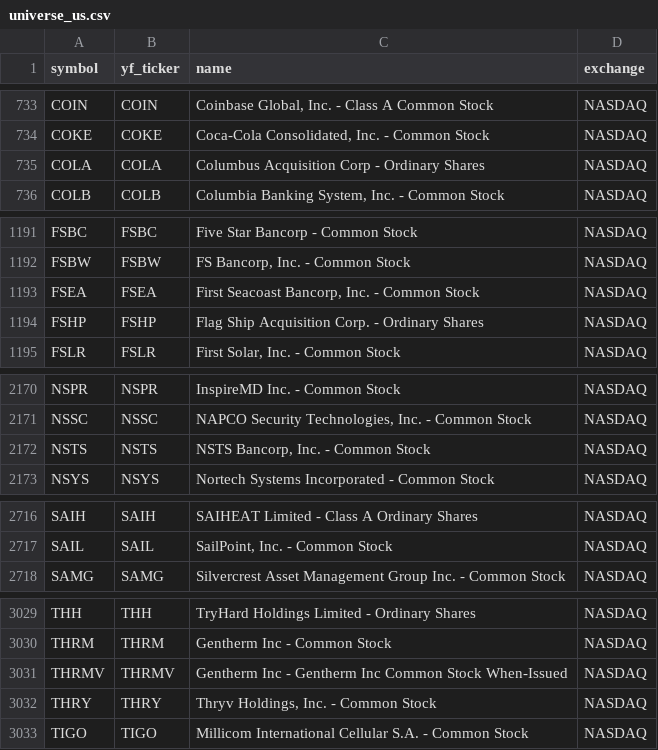
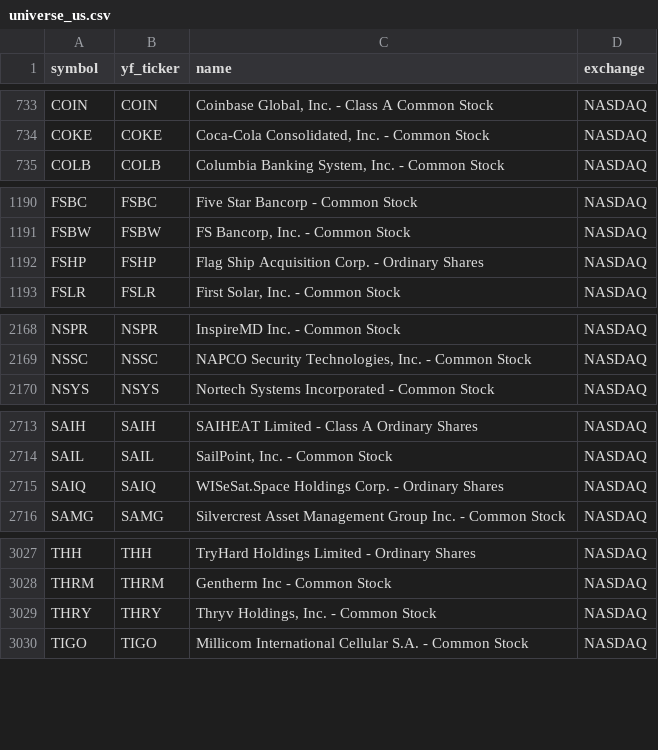
Before and after one commit to Aditya100704/nse-bse-momentum-scanner, a CSV file: data/universe_us.csv, drawn as a sheet; only a part is shown, gaps mark what is left out; removed rows and columns are numbered as before the commit, all else as after; the diff covers the shown part only; the diff names each change by its address in the sheet, - before the commit and + after, or states it on an @@ line.

```diff
--- a/data/universe_us.csv
+++ b/data/universe_us.csv
-row 735: COLA | COLA | Columbus Acquisition Corp - Ordinary Shares | NASDAQ
-row 1193: FSEA | FSEA | First Seacoast Bancorp, Inc. - Common Stock | NASDAQ
-row 2172: NSTS | NSTS | NSTS Bancorp, Inc. - Common Stock | NASDAQ
+row 2715: SAIQ | SAIQ | WISeSat.Space Holdings Corp. - Ordinary Shares | NASDAQ
-row 3031: THRMV | THRMV | Gentherm Inc - Gentherm Inc Common Stock When-Issued | NASDAQ
```
Also changed, not shown: 1 added row, 1 removed row and 1 edited cell elsewhere in this file, data/scanner_output_us.csv, data/universe.csv, 7 other files.
